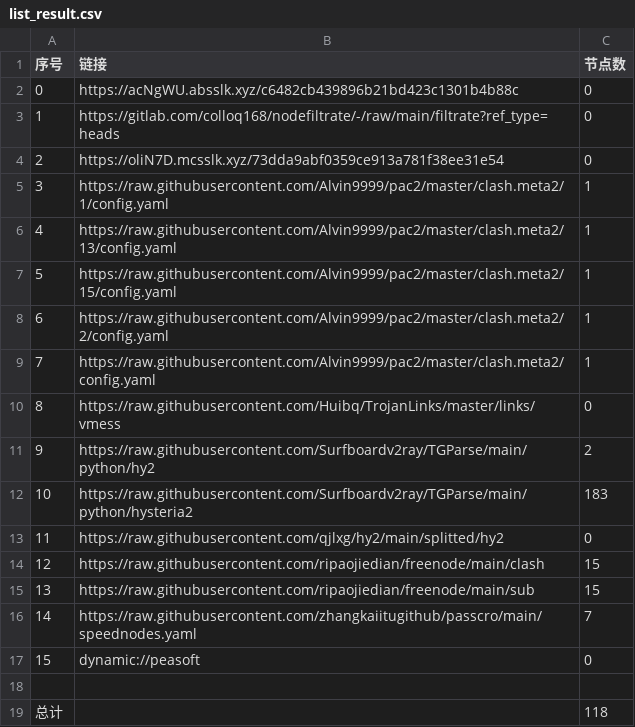
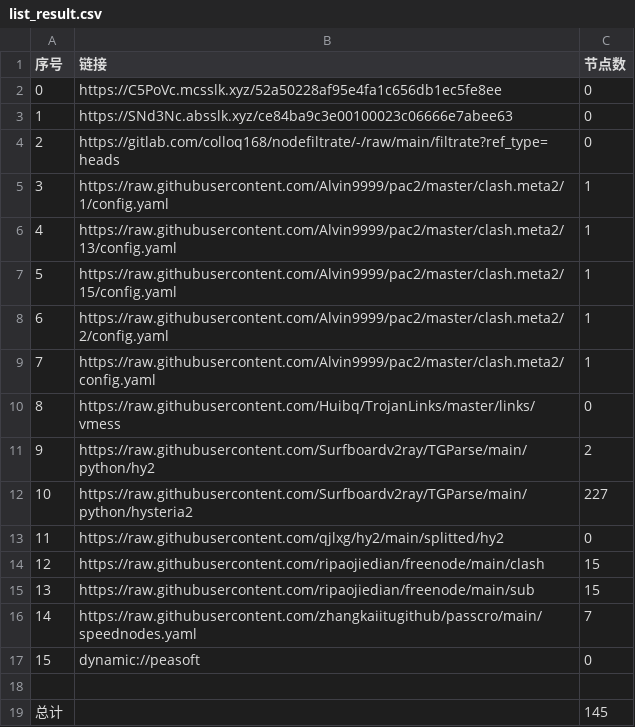
Before and after one commit to lejia1314520/AutoMergePublicNodes, a CSV file: list_result.csv, drawn as a sheet.

```diff
--- a/list_result.csv
+++ b/list_result.csv
@@ -1,5 +1,5 @@
 序号,链接,节点数
-0,https://acNgWU.absslk.xyz/c6482cb439896b21bd423c1301b4b88c,0
-1,https://gitlab.com/colloq168/nodefiltrate/-/raw/main/filtrate?ref_type=heads,0
-2,https://oliN7D.mcsslk.xyz/73dda9abf0359ce913a781f38ee31e54,0
+0,https://C5PoVc.mcsslk.xyz/52a50228af95e4fa1c656db1ec5fe8ee,0
+1,https://SNd3Nc.absslk.xyz/ce84ba9c3e00100023c06666e7abee63,0
+2,https://gitlab.com/colloq168/nodefiltrate/-/raw/main/filtrate?ref_type=heads,0
 3,https://raw.githubusercontent.com/Alvin9999/pac2/master/clash.meta2/1/config.yaml,1
@@ -11,3 +11,3 @@
 9,https://raw.githubusercontent.com/Surfboardv2ray/TGParse/main/python/hy2,2
-10,https://raw.githubusercontent.com/Surfboardv2ray/TGParse/main/python/hysteria2,183
+10,https://raw.githubusercontent.com/Surfboardv2ray/TGParse/main/python/hysteria2,227
 11,https://raw.githubusercontent.com/qjlxg/hy2/main/splitted/hy2,0
@@ -18,2 +18,2 @@
 
-总计,,118
+总计,,145
```
Also changed, not shown: 8 other files.
